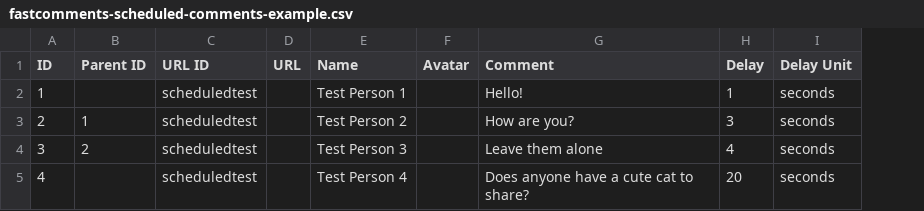
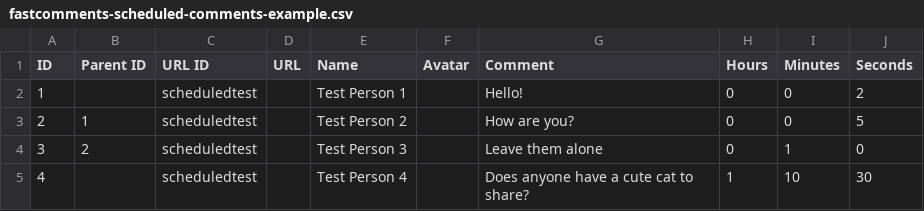
Before and after one commit to FastComments/fastcomments-docs, a CSV file: src/static/csv/fastcomments-scheduled-comments-example.csv, drawn as a sheet; removed rows and columns are numbered as before the commit, all else as after; the diff names each change by its address in the sheet, - before the commit and + after, or states it on an @@ line.

Commit message:
New scheduled comments import format (old one is still supported but no longer documented)

```diff
--- a/src/static/csv/fastcomments-scheduled-comments-example.csv
+++ b/src/static/csv/fastcomments-scheduled-comments-example.csv
-column H (Delay), rows 2-5: 1 | 3 | 4 | 20
-column I (Delay Unit), rows 2-5: all seconds
+column H (Hours), rows 2-5: 0 | 0 | 0 | 1
+column I (Minutes), rows 2-5: 0 | 0 | 1 | 10
+column J (Seconds), rows 2-5: 2 | 5 | 0 | 30
```
Also changed, not shown: 1 other file.
